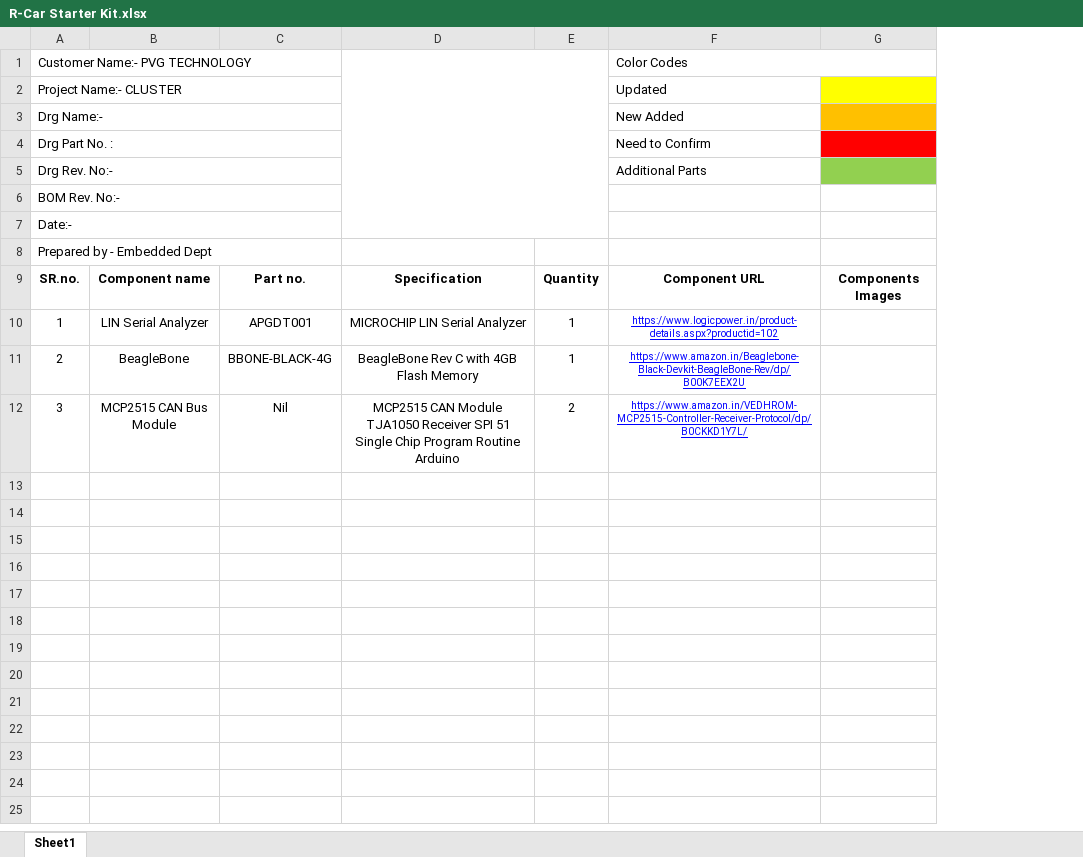
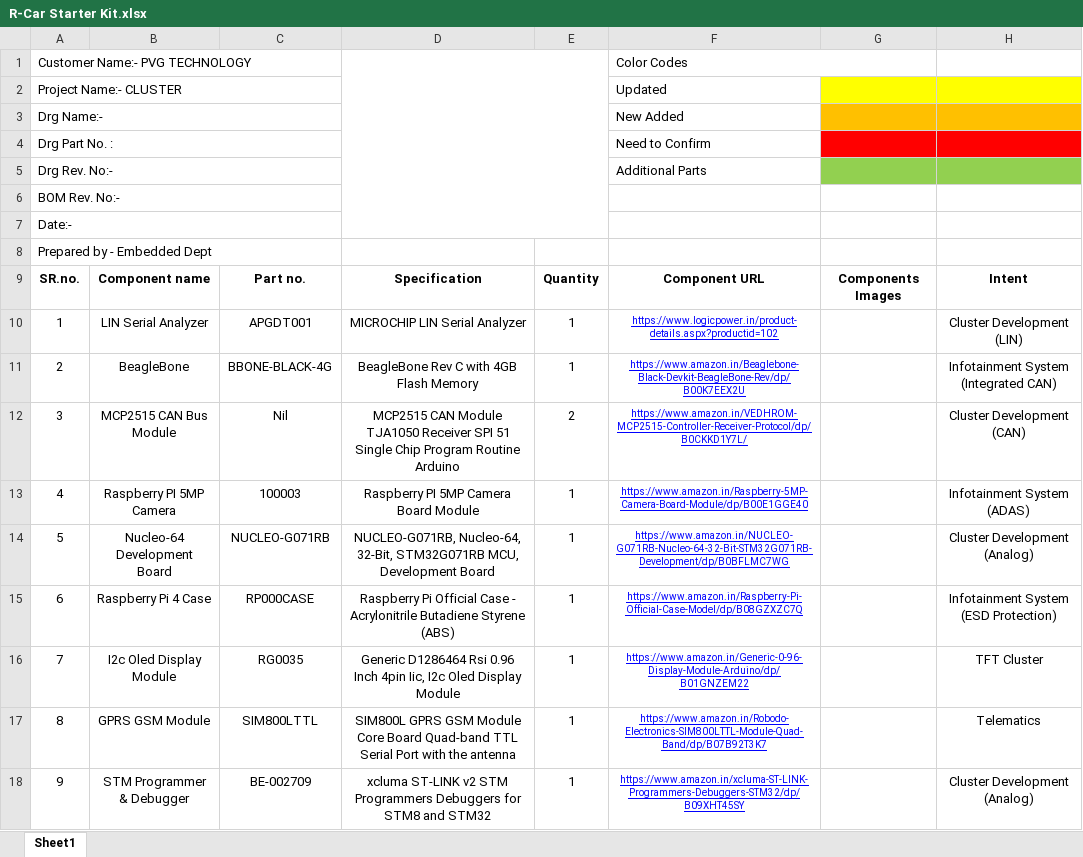
Before and after one commit to Nadir-KT/Programming-Languages, an Excel workbook: R-Car Starter Kit.xlsx, sheet Sheet1, drawn as a sheet; values as stored, in another font and other column widths than the file's, no borders; charts and pictures not drawn; the diff names each change by its address in the sheet, - before the commit and + after, or states it on an @@ line.

Commit message:
Update R-Car Starter Kit.xlsx

```diff
--- a/R-Car Starter Kit.xlsx (sheet Sheet1)
+++ b/R-Car Starter Kit.xlsx (sheet Sheet1)
+column H, rows 9-12: Intent | Cluster Development (LIN) | Infotainment System (Integrated CAN) | Cluster Development (CAN)
+row 13: 4 | Raspberry PI 5MP Camera | 100003 | Raspberry PI 5MP Camera Board Module | 1 | https://www.amazon.in/Raspberry-5MP-Camera-Board-Module/dp/B00E1GGE40 |  | Infotainment System (ADAS)
+row 14: 5 | Nucleo-64 Development Board | NUCLEO-G071RB | NUCLEO-G071RB, Nucleo-64, 32-Bit, STM32G071RB MCU, Development Board | 1 | https://www.amazon.in/NUCLEO-G071RB-Nucleo-64-32-Bit-STM32G071RB-Development/dp/B0BFLMC7WG |  | Cluster Development (Analog)
+row 15: 6 | Raspberry Pi 4 Case | RP000CASE | Raspberry Pi Official Case - Acrylonitrile Butadiene Styrene (ABS) | 1 | https://www.amazon.in/Raspberry-Pi-Official-Case-Model/dp/B08GZXZC7Q |  | Infotainment System (ESD Protection)
+row 16: 7 | I2c Oled Display Module | RG0035 | Generic D1286464 Rsi 0.96 Inch 4pin Iic, I2c Oled Display Module | 1 | https://www.amazon.in/Generic-0-96-Display-Module-Arduino/dp/B01GNZEM22 |  | TFT Cluster
+row 17: 8 | GPRS GSM Module | SIM800LTTL | SIM800L GPRS GSM Module Core Board Quad-band TTL Serial Port with the antenna | 1 | https://www.amazon.in/Robodo-Electronics-SIM800LTTL-Module-Quad-Band/dp/B07B92T3K7 |  | Telematics
+row 18: 9 | STM Programmer & Debugger | BE-002709 | xcluma ST-LINK v2 STM Programmers Debuggers for STM8 and STM32 | 1 | https://www.amazon.in/xcluma-ST-LINK-Programmers-Debuggers-STM32/dp/B09XHT45SY |  | Cluster Development (Analog)
```
Also changed, not shown: charts or pictures.
